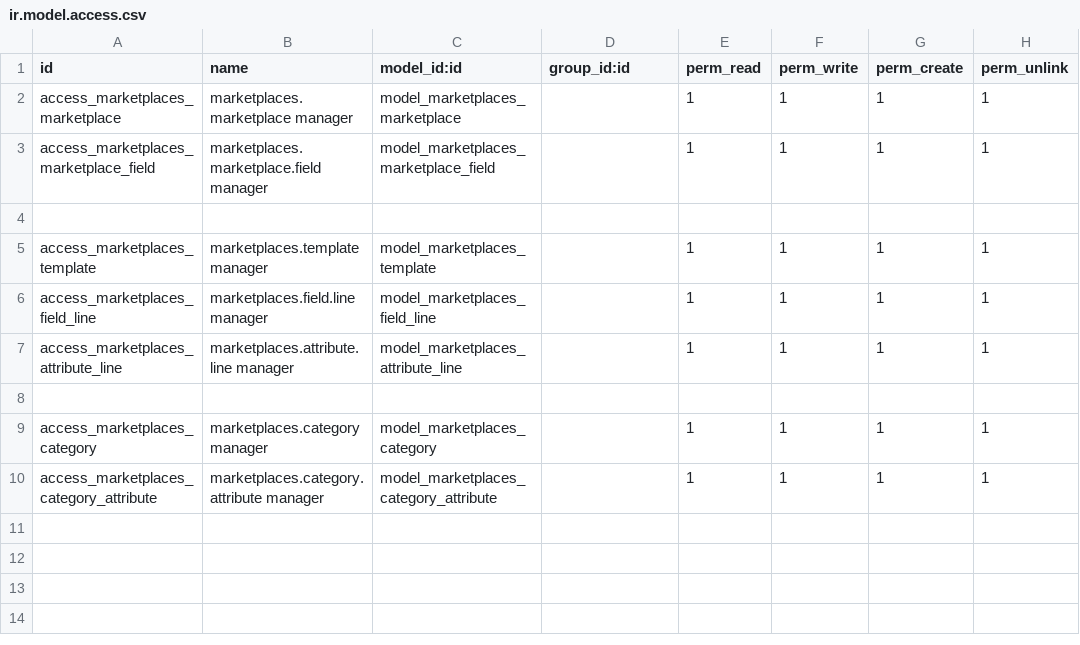
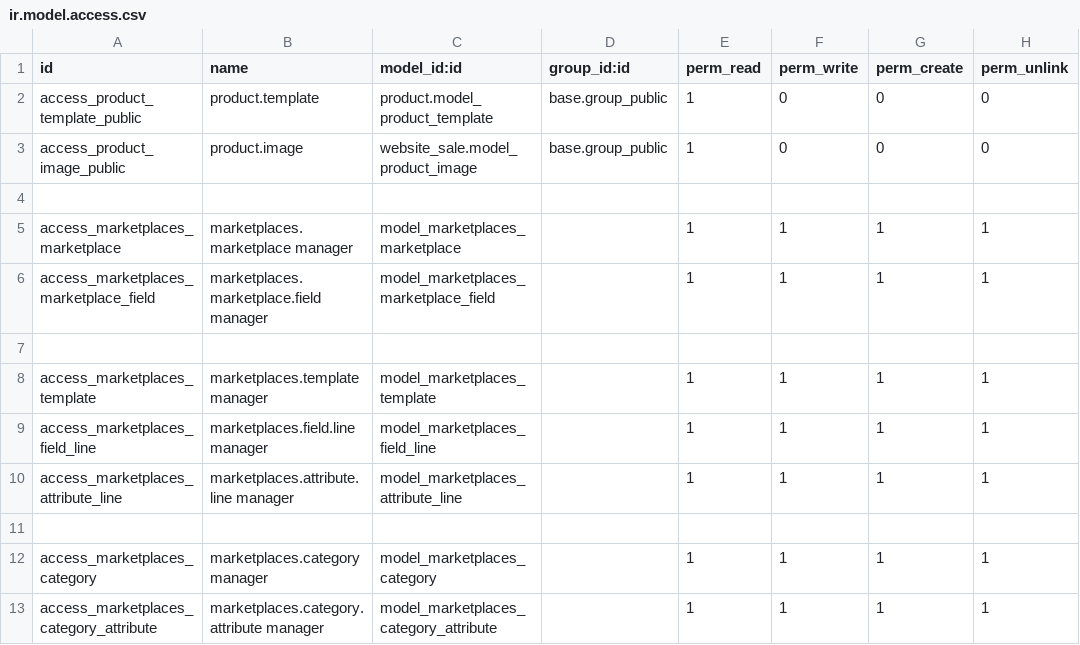
Before and after one commit to ctt-dev/invezomexico, a CSV file: ctt_marketplaces/security/ir.model.access.csv, drawn as a sheet.

Commit message:
[UPDATE] Funcion para validar y publicar plantillas en Walmart

```diff
--- a/ctt_marketplaces/security/ir.model.access.csv
+++ b/ctt_marketplaces/security/ir.model.access.csv
@@ -1,2 +1,5 @@
 id,name,model_id:id,group_id:id,perm_read,perm_write,perm_create,perm_unlink
+access_product_template_public,product.template,product.model_product_template,base.group_public,1,0,0,0
+access_product_image_public,product.image,website_sale.model_product_image,base.group_public,1,0,0,0
+
 access_marketplaces_marketplace,marketplaces.marketplace manager,model_marketplaces_marketplace,,1,1,1,1
```
Also changed, not shown: 10 other files.
